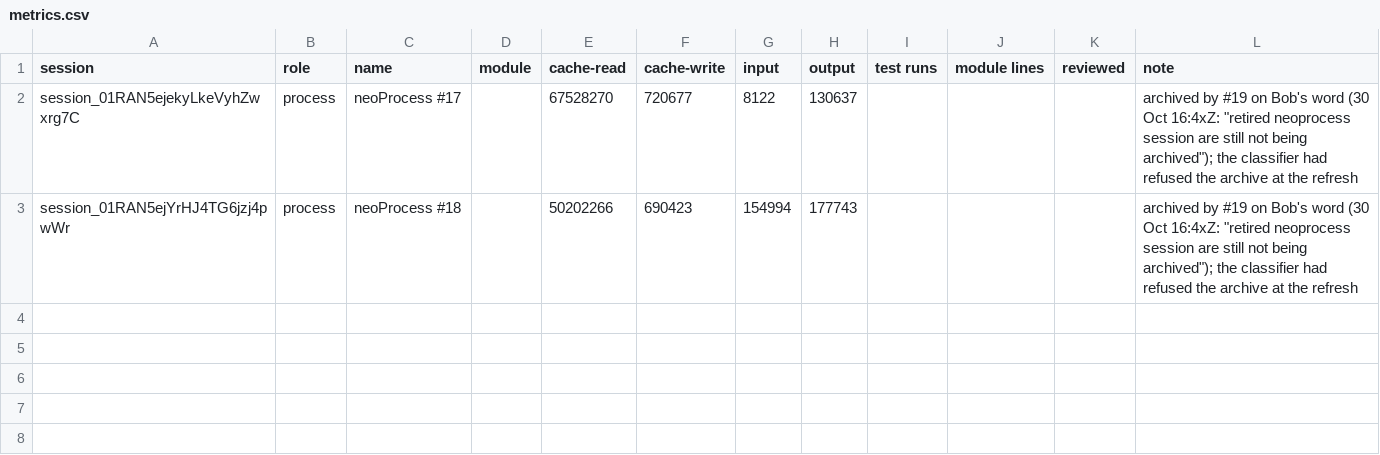
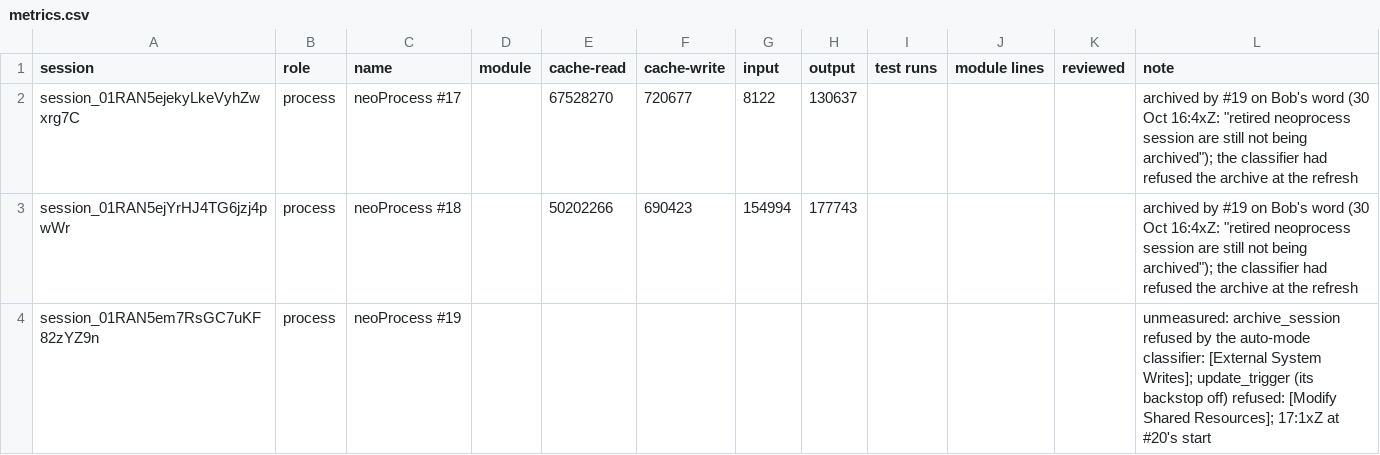
Before and after one commit to believeinoakland/civicos-process, a CSV file: lane-neoprocess/metrics.csv, drawn as a sheet; the diff names each change by its address in the sheet, - before the commit and + after, or states it on an @@ line.

```diff
--- a/lane-neoprocess/metrics.csv
+++ b/lane-neoprocess/metrics.csv
+row 4: session_01RAN5em7RsGC7uKF82zYZ9n | process | neoProcess #19 |  |  |  |  |  |  |  |  | unmeasured: archive_session refused by the auto-mode classifier: [External System Writes]; update_trigger (its backstop off) refused: [Modify Shared Resources]; 17:1xZ at #20's start
```
